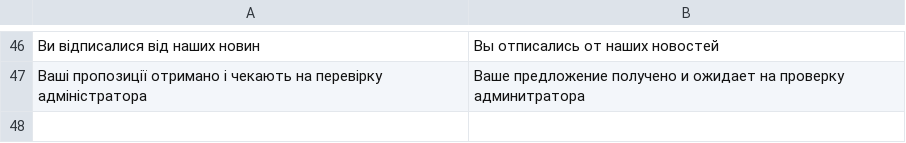
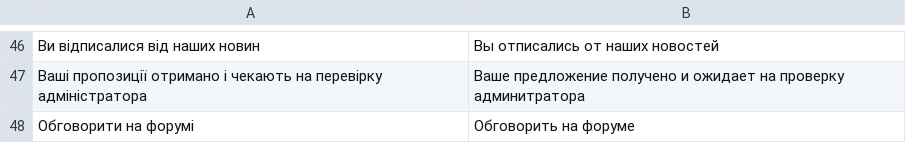
Before and after one commit to 5l1v3r1/vata, a CSV file: application/configs/lang/ru.csv, drawn as a sheet; only a part is shown, gaps mark what is left out.

```diff
--- a/application/configs/lang/ru.csv
+++ b/application/configs/lang/ru.csv
@@ -47 +47,2 @@
 Ваші пропозиції отримано і чекають на перевірку адміністратора;Ваше предложение получено и ожидает на проверку админитратора
+Обговорити на форумі;Обговорить на форуме
```
Also changed, not shown: 4 other files.
